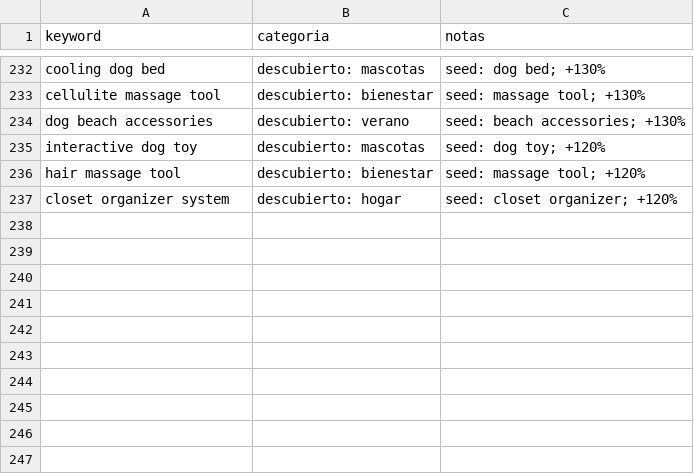
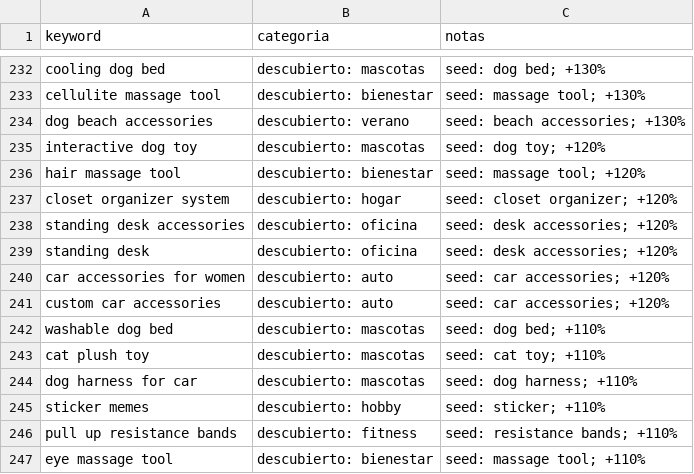
Before and after one commit to infoboy27/weaverslogistic, a CSV file: data/keywords.csv, drawn as a sheet; only a part is shown, gaps mark what is left out; the diff names each change by its address in the sheet, - before the commit and + after, or states it on an @@ line.

```diff
--- a/data/keywords.csv
+++ b/data/keywords.csv
+row 238: standing desk accessories | descubierto: oficina | seed: desk accessories; +120%
+row 239: standing desk | descubierto: oficina | seed: desk accessories; +120%
+row 240: car accessories for women | descubierto: auto | seed: car accessories; +120%
+row 241: custom car accessories | descubierto: auto | seed: car accessories; +120%
+row 242: washable dog bed | descubierto: mascotas | seed: dog bed; +110%
+row 243: cat plush toy | descubierto: mascotas | seed: cat toy; +110%
+row 244: dog harness for car | descubierto: mascotas | seed: dog harness; +110%
+row 245: sticker memes | descubierto: hobby | seed: sticker; +110%
+row 246: pull up resistance bands | descubierto: fitness | seed: resistance bands; +110%
+row 247: eye massage tool | descubierto: bienestar | seed: massage tool; +110%
```
Also changed, not shown: data/discovery.csv, data/ranking.csv, 11 other files.
